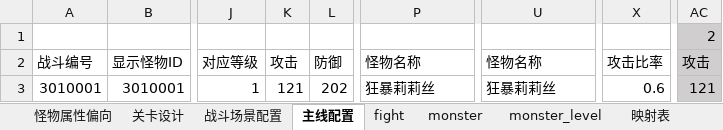
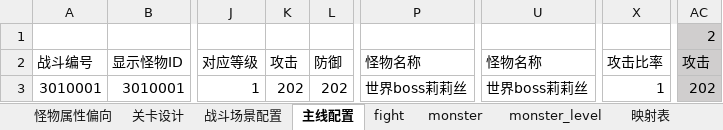
Before and after one commit to zhr277706781/XHCY, an Excel workbook: 辅助总表/战斗配置辅助表/世界boss战斗配置辅助表.xlsx, sheet 主线配置, drawn as a sheet; only a part is shown, gaps mark what is left out; values as stored, in another font and other column widths than the file's, no borders; conditional formats not drawn; the diff names each change by its address in the sheet, - before the commit and + after, or states it on an @@ line.

```diff
--- a/辅助总表/战斗配置辅助表/世界boss战斗配置辅助表.xlsx (sheet 主线配置)
+++ b/辅助总表/战斗配置辅助表/世界boss战斗配置辅助表.xlsx (sheet 主线配置)
-K3: 121
+K3: 202
-P3: 狂暴莉莉丝
+P3: 世界boss莉莉丝
-U3: 狂暴莉莉丝
+U3: 世界boss莉莉丝
-X3: 0.6
+X3: 1
-AC3: 121
+AC3: 202
```
Also changed, not shown: sheet monster_level, sheet 怪物属性偏向, sheet monster, 辅助总表/奖励配置辅助表/挖矿奖励辅助表.xlsx, 辅助总表/战斗配置辅助表/深渊战斗配置辅助表.xlsx, 45 other files.
